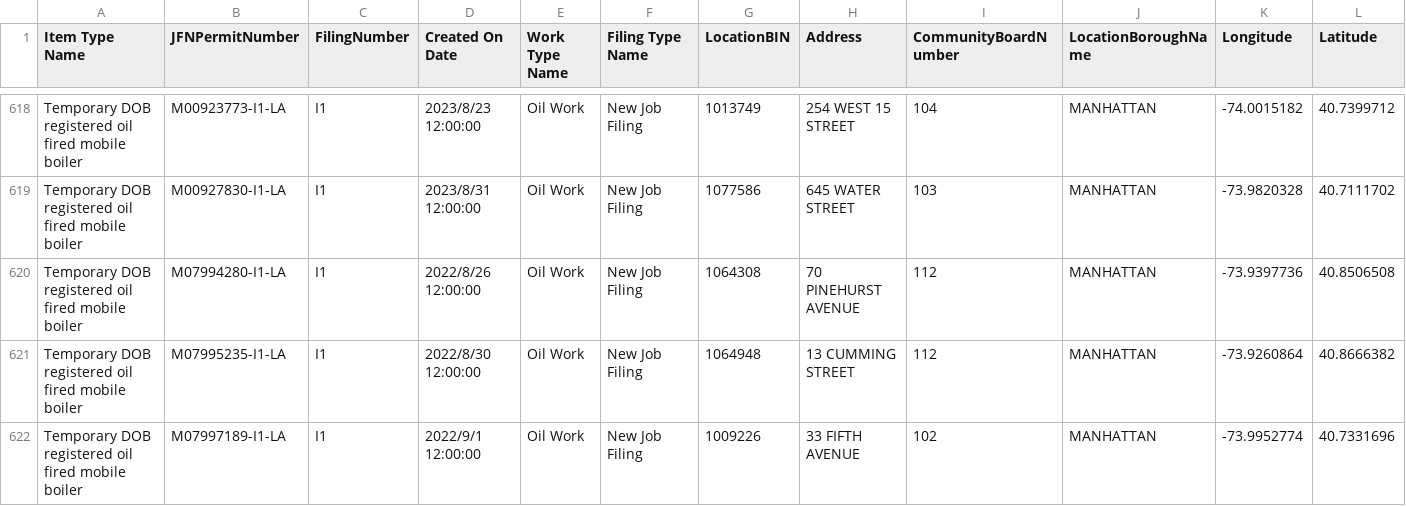
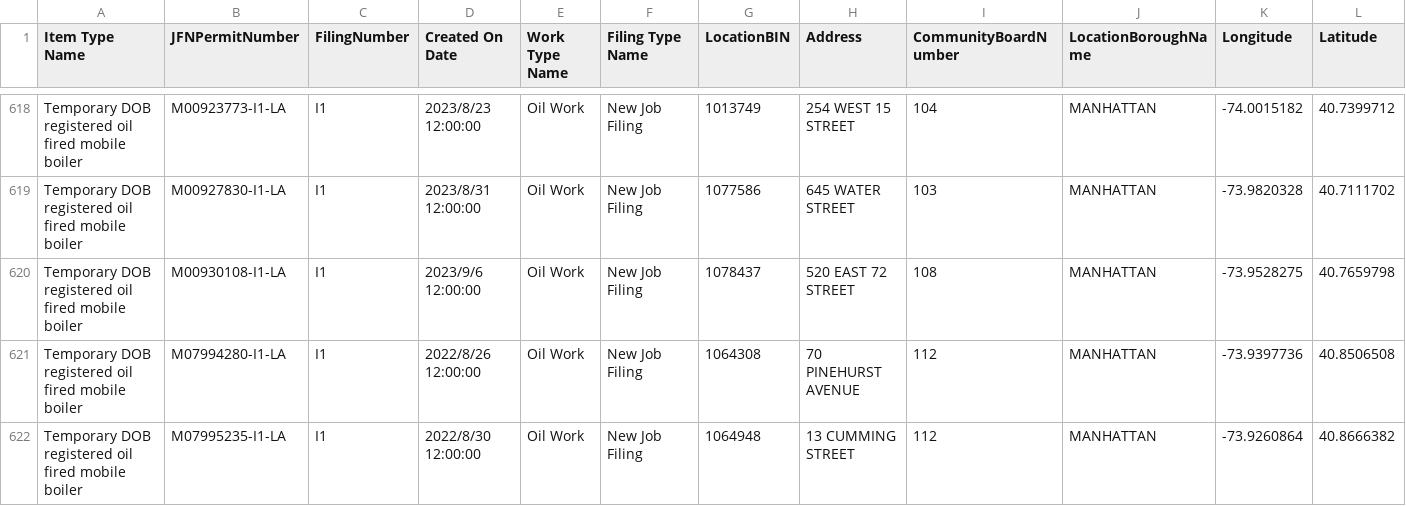
Before and after one commit to NYCDOB/Mobile_Boilers, a CSV file: data/laaMobileBoiler.csv, drawn as a sheet; only a part is shown, gaps mark what is left out; the shorter side is filled out with more unchanged rows; rows hold the shown columns only; the diff names each change by its address in the sheet, - before the commit and + after, or states it on an @@ line.

```diff
--- a/data/laaMobileBoiler.csv
+++ b/data/laaMobileBoiler.csv
+row 620: Temporary DOB registered oil fired mobile boiler | M00930108-I1-LA | I1 | 2023/9/6 12:00:00 | Oil Work | New Job Filing | 1078437 | 520 EAST 72 STREET | 108 | MANHATTAN | -73.9528275 | 40.7659798
```
Also changed, not shown: 1 other file.
